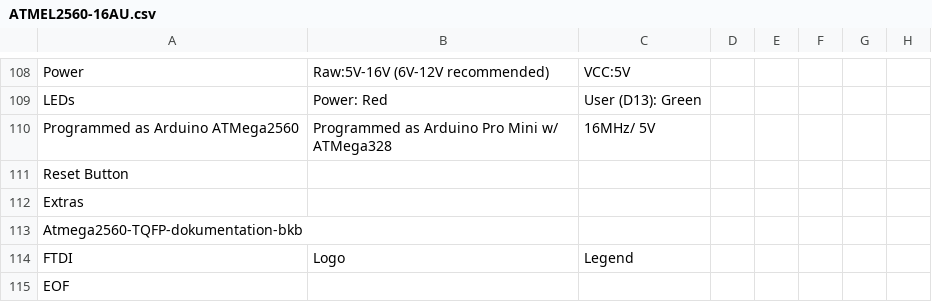
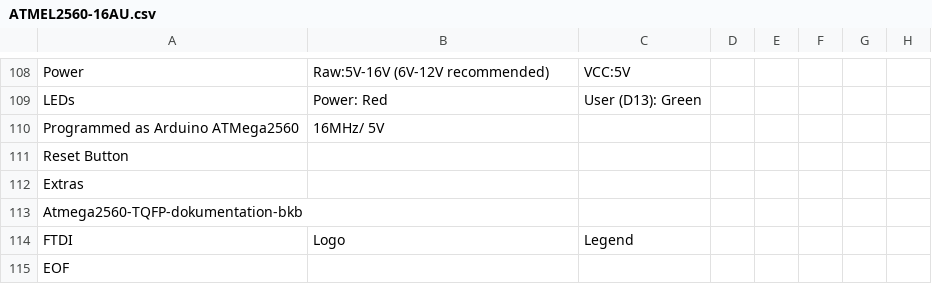
Before and after one commit to b2b/Graphical_Datasheets-bkb, a CSV file: Datasheets/ATMEL2560/ATMEL2560-16AU.csv, drawn as a sheet; only a part is shown, gaps mark what is left out; the diff names each change by its address in the sheet, - before the commit and + after, or states it on an @@ line.

```diff
--- a/Datasheets/ATMEL2560/ATMEL2560-16AU.csv
+++ b/Datasheets/ATMEL2560/ATMEL2560-16AU.csv
-B110: Programmed as Arduino Pro Mini w/ ATMega328
+B110: 16MHz/ 5V
-C110: 16MHz/ 5V
+C110: (empty)
```
Also changed, not shown: 4 other files.
